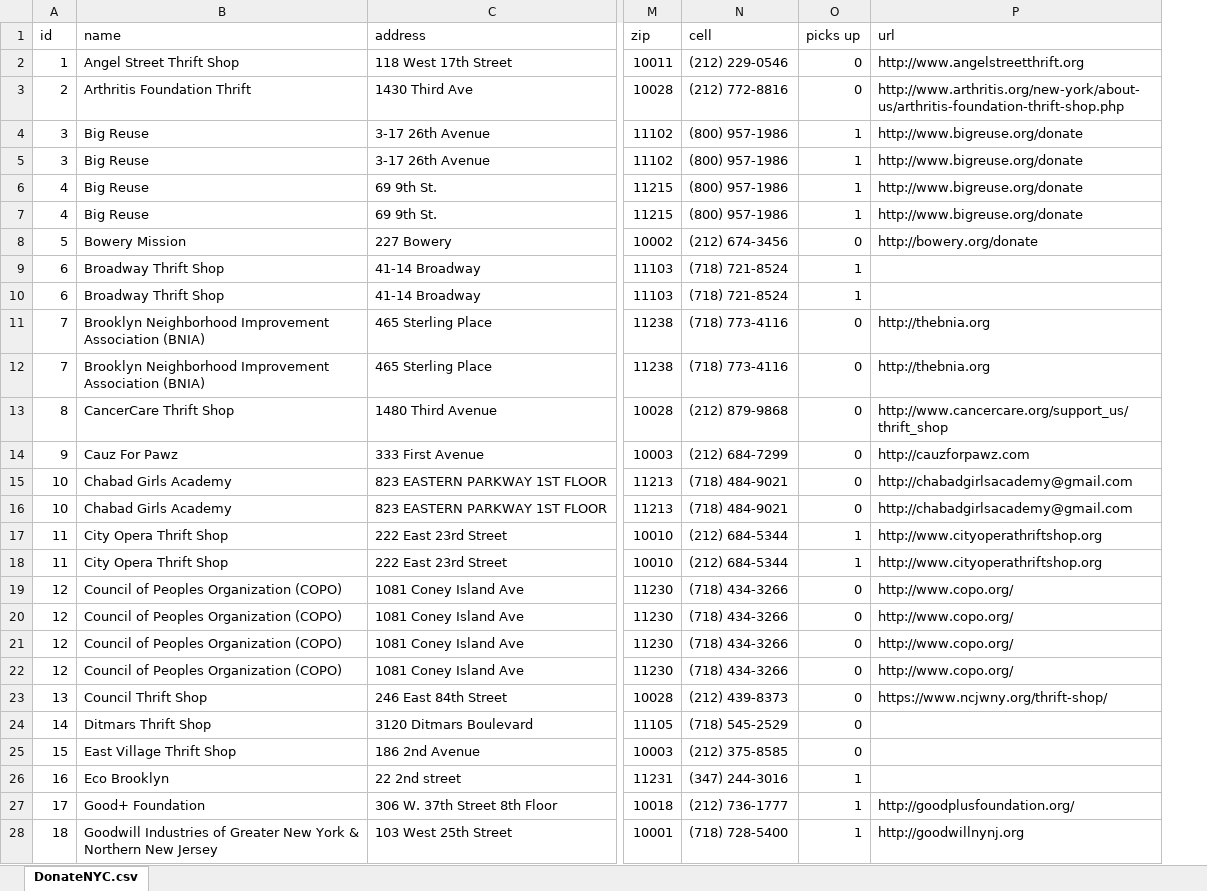
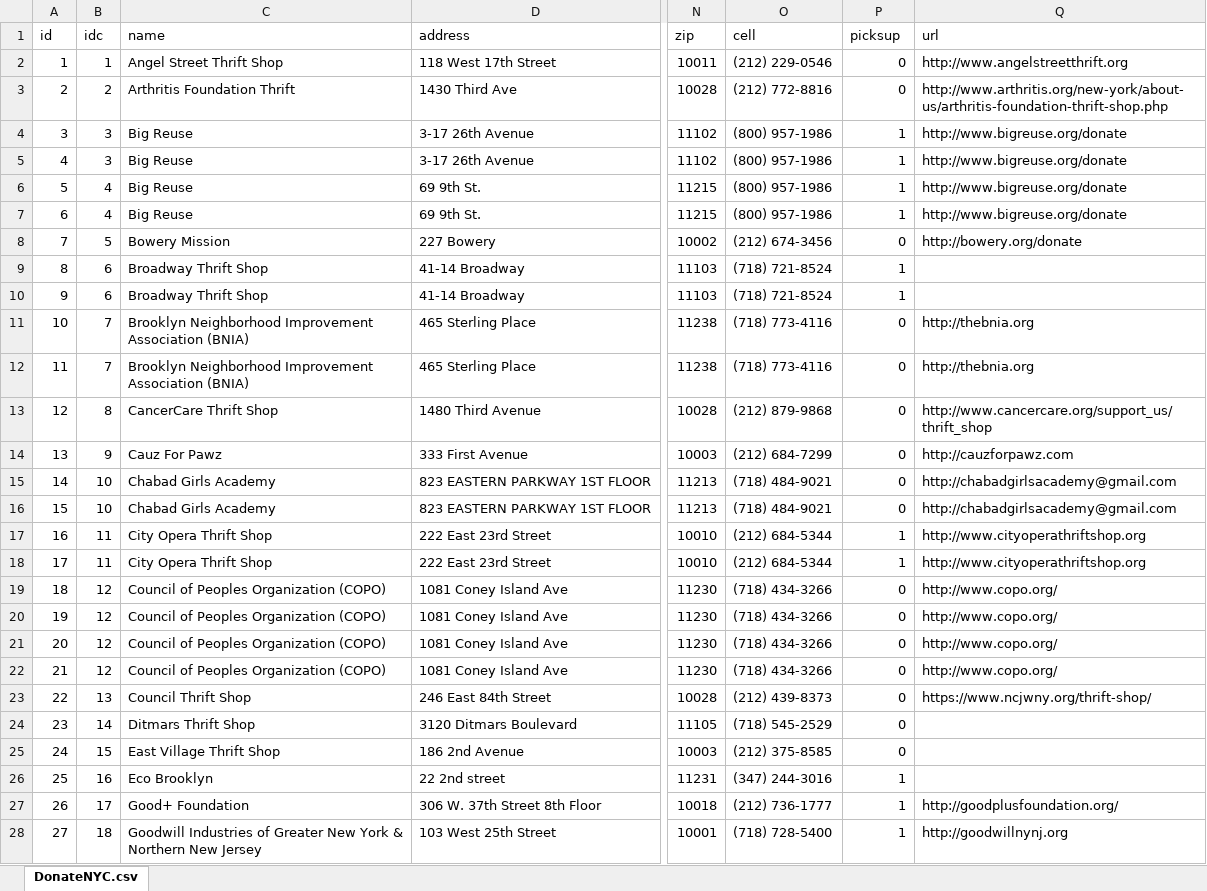
Before and after one commit to rafaellichen/Recycling-System, an Excel workbook: static/data/DonateNYC.xlsx, sheet DonateNYC.csv, drawn as a sheet; only a part is shown, gaps mark what is left out; values as stored, in another font and other column widths than the file's, no borders; addresses are those after the commit; the diff covers the shown part only; the diff names each change by its address in the sheet, - before the commit and + after, or states it on an @@ line.

```diff
--- a/static/data/DonateNYC.xlsx (sheet DonateNYC.csv)
+++ b/static/data/DonateNYC.xlsx (sheet DonateNYC.csv)
+column B (idc), rows 2-28: 1 | 2 | 3 | 3 | 4 | 4 | 5 | 6 | 6 | 7 | 7 | 8 | 9 | 10 | 10 | 11 | 11 | 12 | 12 | 12 | 12 | 13 | 14 | 15 | 16 | 17 | 18
-P1: picks up
+P1: picksup
-A5 (id): 3
+A5 (id): 4
-A6 (id): 4
+A6 (id): 5
-A7 (id): 4
+A7 (id): 6
-A8 (id): 5
+A8 (id): 7
-A9 (id): 6
+A9 (id): 8
-A10 (id): 6
+A10 (id): 9
-A11 (id): 7
+A11 (id): 10
-A12 (id): 7
+A12 (id): 11
-A13 (id): 8
+A13 (id): 12
-A14 (id): 9
+A14 (id): 13
-A15 (id): 10
+A15 (id): 14
-A16 (id): 10
+A16 (id): 15
-A17 (id): 11
+A17 (id): 16
-A18 (id): 11
+A18 (id): 17
-A19 (id): 12
+A19 (id): 18
-A20 (id): 12
+A20 (id): 19
-A21 (id): 12
+A21 (id): 20
-A22 (id): 12
+A22 (id): 21
-A23 (id): 13
+A23 (id): 22
-A24 (id): 14
+A24 (id): 23
-A25 (id): 15
+A25 (id): 24
-A26 (id): 16
+A26 (id): 25
-A27 (id): 17
+A27 (id): 26
-A28 (id): 18
+A28 (id): 27
```
Also changed, not shown: 101 edited cells elsewhere in this sheet, 4 other files.
